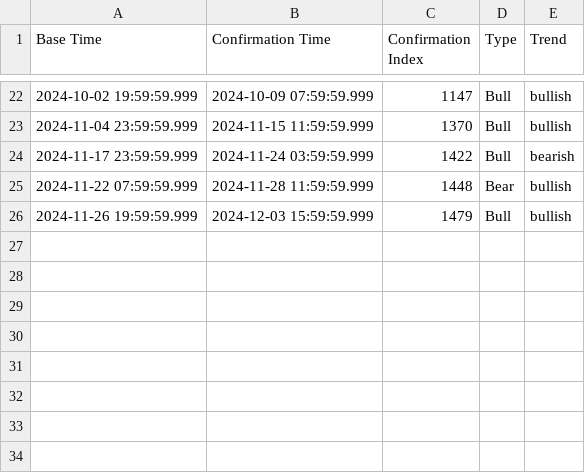
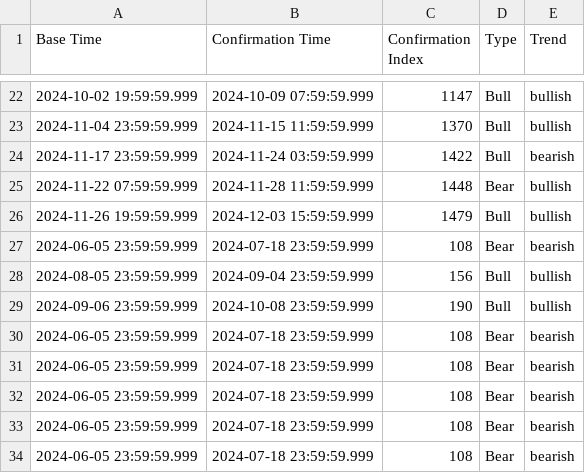
Before and after one commit to PranteshSinha/Simulation-of-Candle-Stick, a CSV file: flag_results.csv, drawn as a sheet; only a part is shown, gaps mark what is left out.

```diff
--- a/flag_results.csv
+++ b/flag_results.csv
@@ -26 +26,9 @@ Base Time,Confirmation Time,Confirmation Index,Type,Trend
 2024-11-26 19:59:59.999,2024-12-03 15:59:59.999,1479,Bull,bullish
+2024-06-05 23:59:59.999,2024-07-18 23:59:59.999,108,Bear,bearish
+2024-08-05 23:59:59.999,2024-09-04 23:59:59.999,156,Bull,bullish
+2024-09-06 23:59:59.999,2024-10-08 23:59:59.999,190,Bull,bullish
+2024-06-05 23:59:59.999,2024-07-18 23:59:59.999,108,Bear,bearish
+2024-06-05 23:59:59.999,2024-07-18 23:59:59.999,108,Bear,bearish
+2024-06-05 23:59:59.999,2024-07-18 23:59:59.999,108,Bear,bearish
+2024-06-05 23:59:59.999,2024-07-18 23:59:59.999,108,Bear,bearish
+2024-06-05 23:59:59.999,2024-07-18 23:59:59.999,108,Bear,bearish
```
Also changed, not shown: 1 other file.
